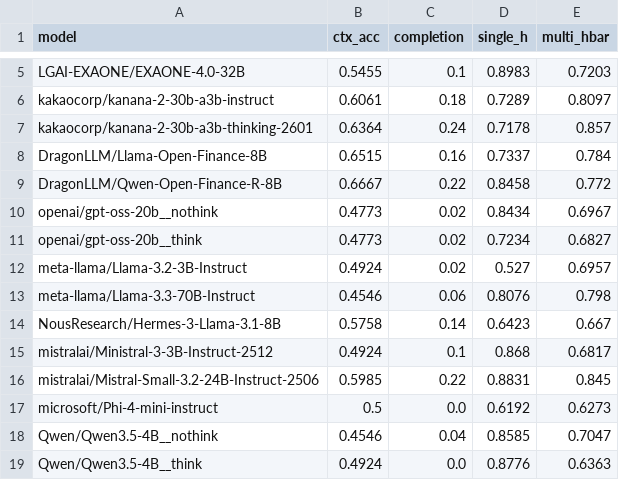
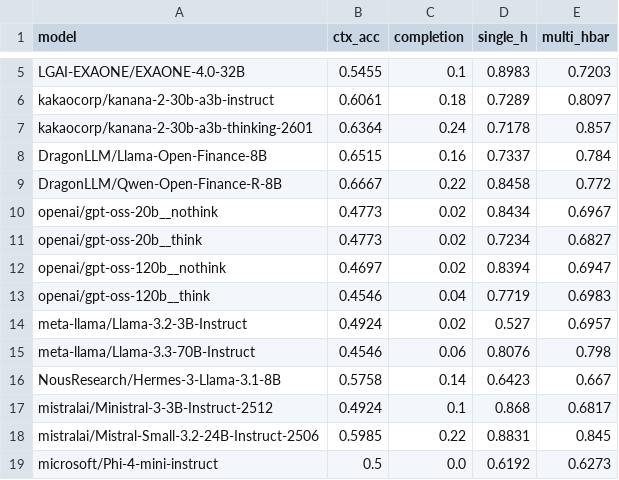
Before and after one commit to sklim84/STAR-Bench, a CSV file: _experiments/results_RQ3/context_accuracy_per_model.csv, drawn as a sheet; only a part is shown, gaps mark what is left out; the shorter side is filled out with more unchanged rows.

Commit message:
results: add gpt-oss-120B oracle multi-turn evals (NT+T); refresh RQ3 context-accuracy correlation at n=28
Completes the oracle multi-turn cohort (28 models). RQ3: completion~carryover Spearman 0.73,
partial 0.77 (p<0.001), single-turn~carryover -0.17 (n.s.). gpt-oss-120B real still running.

```diff
--- a/_experiments/results_RQ3/context_accuracy_per_model.csv
+++ b/_experiments/results_RQ3/context_accuracy_per_model.csv
@@ -11,2 +11,4 @@ openai/gpt-oss-20b__nothink,0.4773,0.02,0.8434,0.6967
 openai/gpt-oss-20b__think,0.4773,0.02,0.7234,0.6827
+openai/gpt-oss-120b__nothink,0.4697,0.02,0.8394,0.6947
+openai/gpt-oss-120b__think,0.4546,0.04,0.7719,0.6983
 meta-llama/Llama-3.2-3B-Instruct,0.4924,0.02,0.527,0.6957
```
Also changed, not shown: 3 other files.
